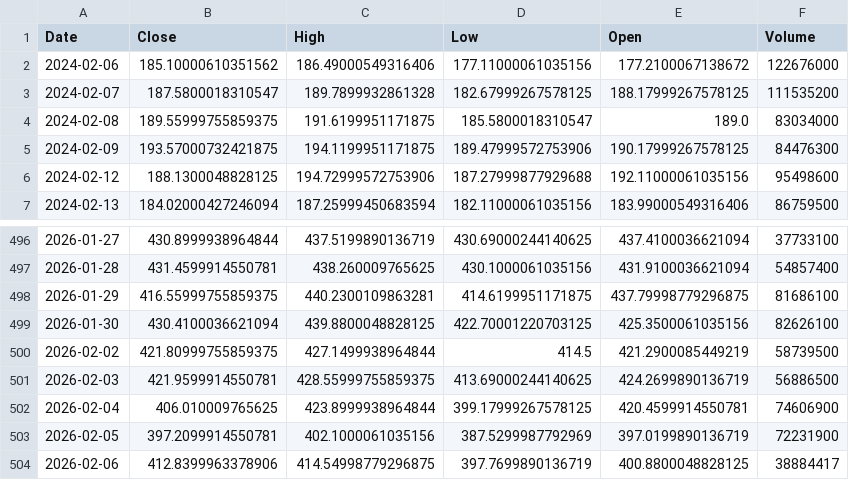
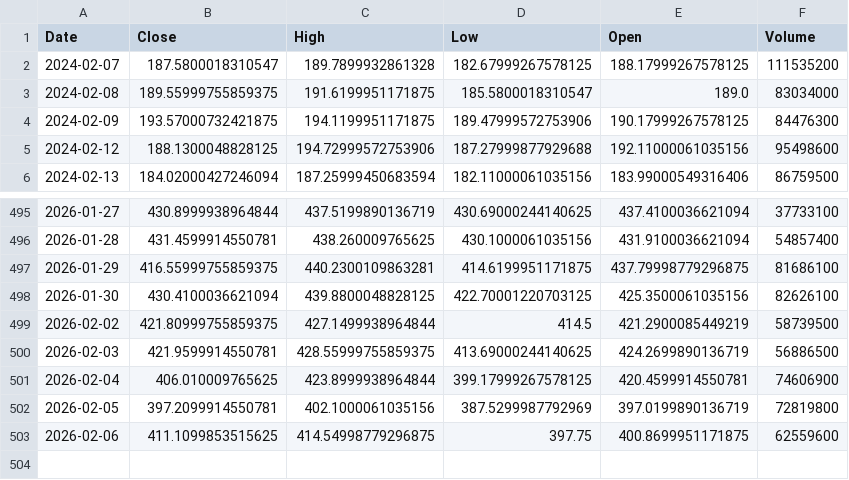
Before and after one commit to TunahanKicci/FinanceML-Pipeline, a CSV file: data/cache/TSLA_2y_1d.csv, drawn as a sheet; only a part is shown, gaps mark what is left out.

```diff
--- a/data/cache/TSLA_2y_1d.csv
+++ b/data/cache/TSLA_2y_1d.csv
@@ -1,3 +1,2 @@
 Date,Close,High,Low,Open,Volume
-2024-02-06,185.10000610351562,186.49000549316406,177.11000061035156,177.2100067138672,122676000
 2024-02-07,187.5800018310547,189.7899932861328,182.67999267578125,188.17999267578125,111535200
@@ -502,3 +501,3 @@ Date,Close,High,Low,Open,Volume
 2026-02-04,406.010009765625,423.8999938964844,399.17999267578125,420.4599914550781,74606900
-2026-02-05,397.2099914550781,402.1000061035156,387.5299987792969,397.0199890136719,72231900
-2026-02-06,412.8399963378906,414.54998779296875,397.7699890136719,400.8800048828125,38884417
+2026-02-05,397.2099914550781,402.1000061035156,387.5299987792969,397.0199890136719,72819800
+2026-02-06,411.1099853515625,414.54998779296875,397.75,400.8699951171875,62559600
```
Also changed, not shown: data/cache/AAPL_2y_1d.csv, data/cache/AMZN_2y_1d.csv, 18 other files.
